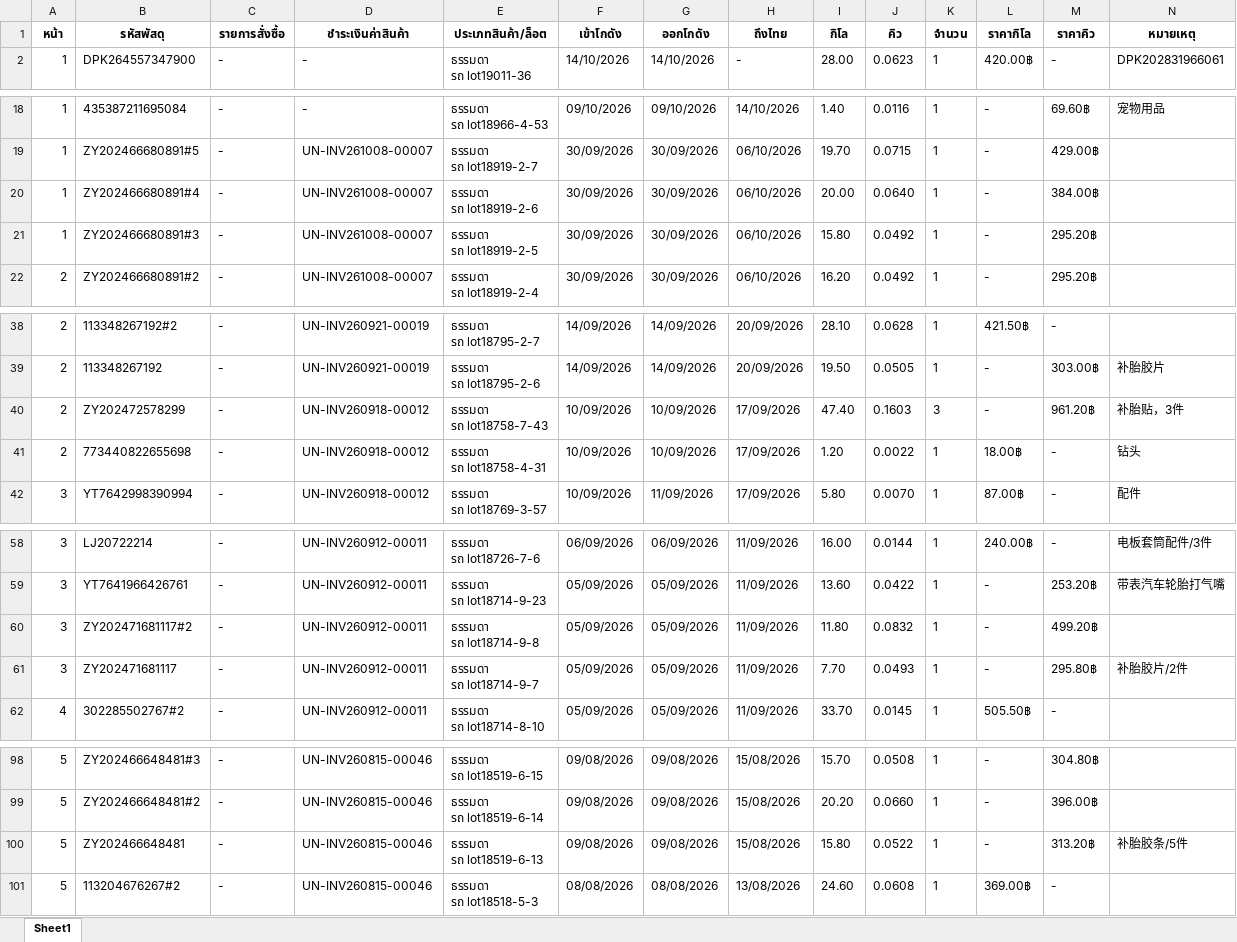
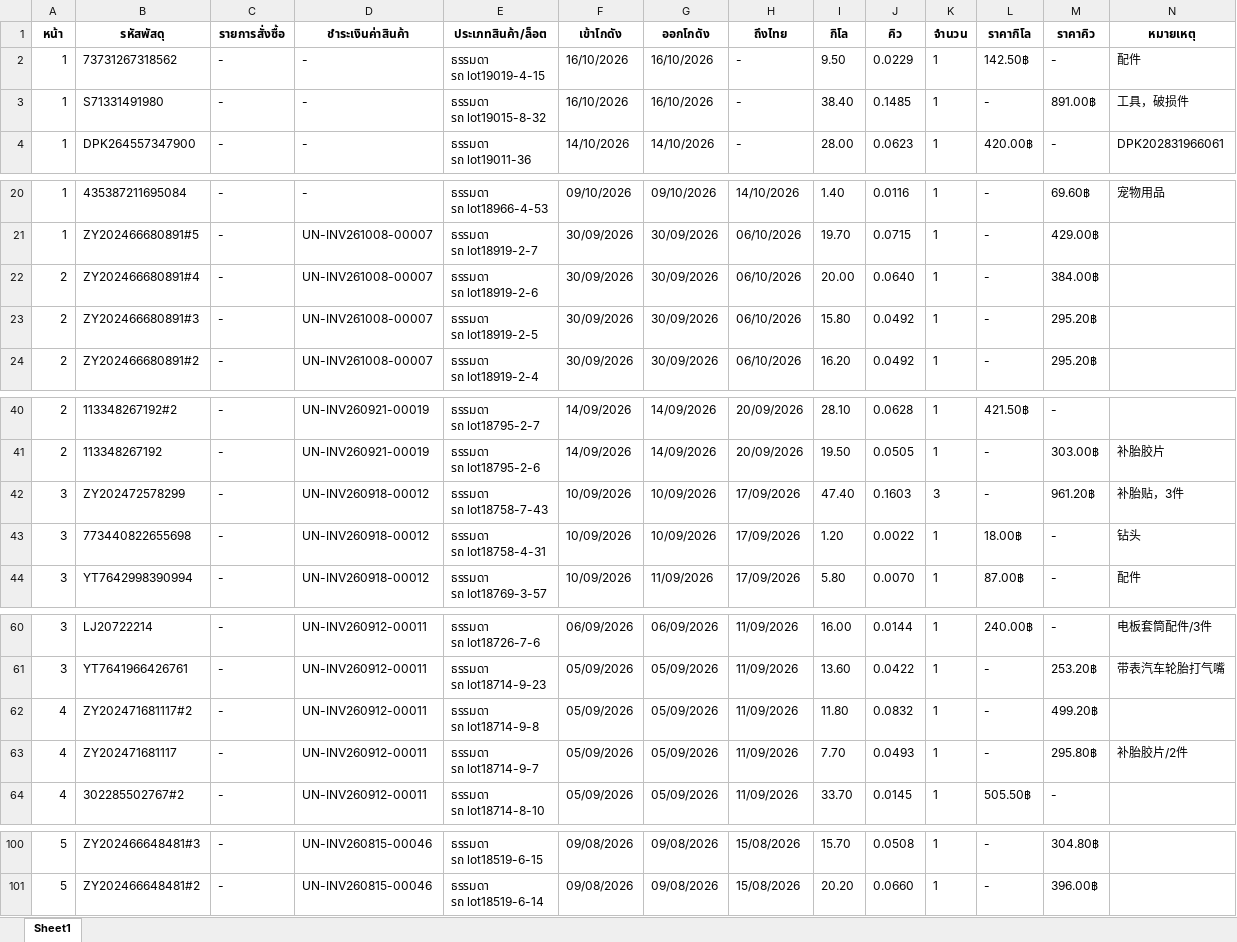
Before and after one commit to pet1486-sys/titan-shipping-uneedcargo, an Excel workbook: cargo_packages_p1-5.xlsx, sheet Sheet1, drawn as a sheet; only a part is shown, gaps mark what is left out; values as stored, in another font and other column widths than the file's, no borders; removed rows and columns are numbered as before the commit, all else as after; ↵ is a line break in a cell; the diff covers the shown part only; the diff names each change by its address in the sheet, - before the commit and + after, or states it on an @@ line.

```diff
--- a/cargo_packages_p1-5.xlsx (sheet Sheet1)
+++ b/cargo_packages_p1-5.xlsx (sheet Sheet1)
+row 2: 1 | 73731267318562 | - | - | ธรรมดา ↵ รถ lot19019-4-15 | 16/10/2026 | 16/10/2026 | - | 9.50 | 0.0229 | 1 | 142.50฿ | - | 配件
+row 3: 1 | S71331491980 | - | - | ธรรมดา ↵ รถ lot19015-8-32 | 16/10/2026 | 16/10/2026 | - | 38.40 | 0.1485 | 1 | - | 891.00฿ | 工具，破损件
-A22:A23 (หน้า): 1
+A22:A23 (หน้า): 2
-A42:A43 (หน้า): 2
+A42:A43 (หน้า): 3
-A62:A63 (หน้า): 3
+A62:A63 (หน้า): 4
-row 100: 5 | ZY202466648481 | - | UN-INV260815-00046 | ธรรมดา ↵ รถ lot18519-6-13 | 09/08/2026 | 09/08/2026 | 15/08/2026 | 15.80 | 0.0522 | 1 | - | 313.20฿ | 补胎胶条/5件
-row 101: 5 | 113204676267#2 | - | UN-INV260815-00046 | ธรรมดา ↵ รถ lot18518-5-3 | 08/08/2026 | 08/08/2026 | 13/08/2026 | 24.60 | 0.0608 | 1 | 369.00฿ | -
```
Also changed, not shown: 2 edited cells elsewhere in this sheet.
